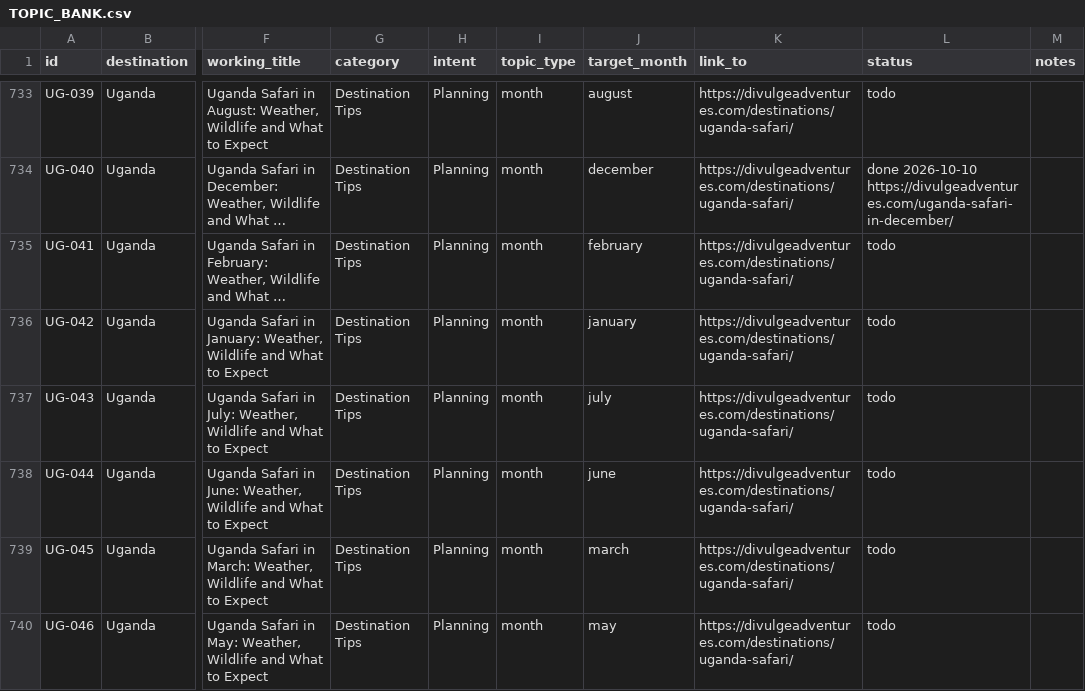
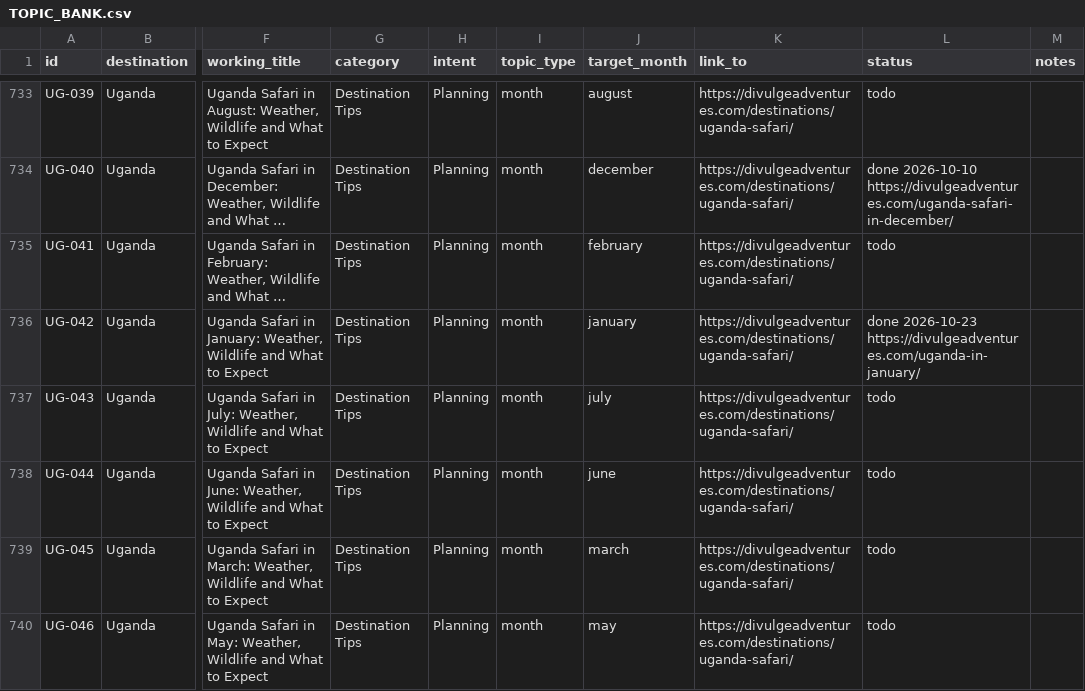
Before and after one commit to divulgeadventures/divulge-blog, a CSV file: TOPIC_BANK.csv, drawn as a sheet; only a part is shown, gaps mark what is left out; long unchanged cells end in …; the diff names each change by its address in the sheet, - before the commit and + after, or states it on an @@ line.

```diff
--- a/TOPIC_BANK.csv
+++ b/TOPIC_BANK.csv
-L736 (status): todo
+L736 (status): done 2026-10-23 https://divulgeadventures.com/uganda-in-january/
```
Also changed, not shown: 5 other files.
